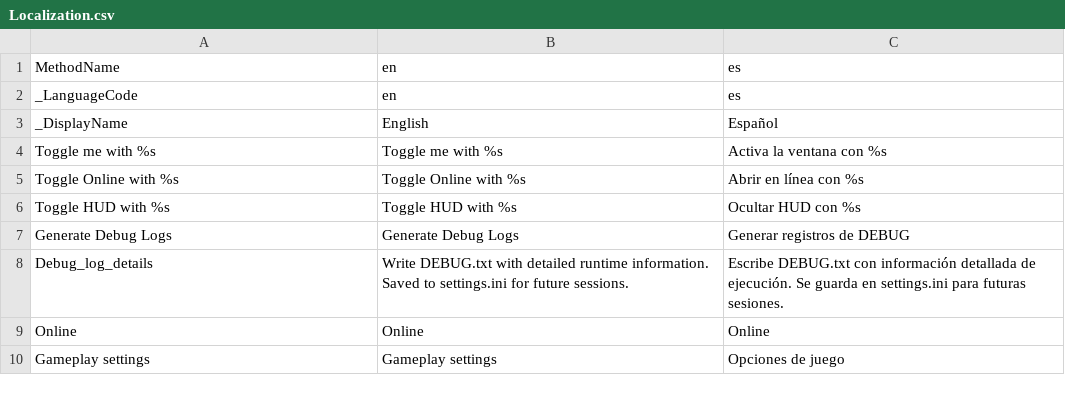
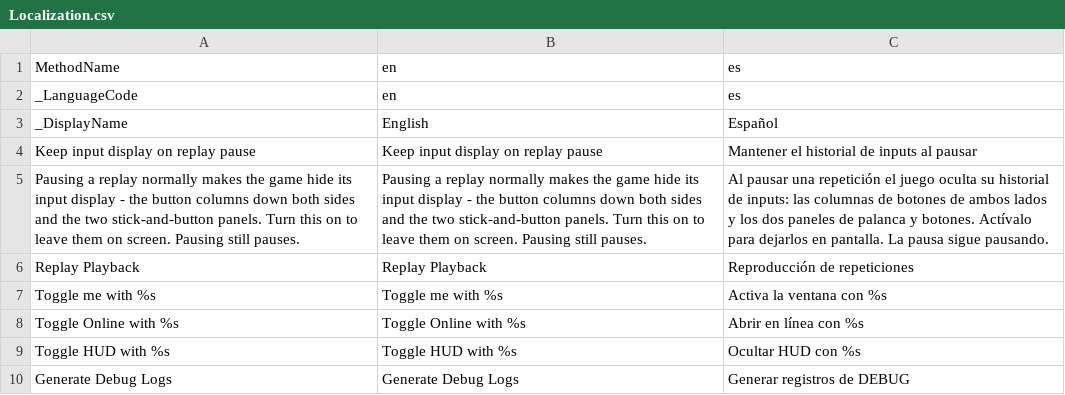
Before and after one commit to HaiKamDesu/BBCF-Improvement-Mod, a CSV file: resource/localization/Localization.csv, drawn as a sheet; only a part is shown; the shorter side is filled out with more unchanged rows; the diff names each change by its address in the sheet, - before the commit and + after, or states it on an @@ line.

Commit message:
Put the replay-pause option where replays live
The setting screen had it under Interface, on the General page, which is
where mod-menu appearance settings live - nothing to do with replays. It
moves to the Replays page under a new Replay Playback group, leading the
page ahead of Database and Takeover because watching is what you do
first, and it is renamed to "Keep input display on replay pause": what it
keeps is the input display, not the whole HUD.

It also gets a checkbox in the Replay Extras window, since that window is
already what you reach for while a replay is on screen and this is a
thing you decide while watching one. It sits last, so the three controls
people reach for keep the positions they have always had.

The row is hidden rather than greyed out when it does not apply, which is
the opposite of what the other three rows do, and deliberately: the case
it does not apply to is a takeover, which switches the game to training,
where replay pausing does not exist at all. A permanently greyed-out row
there would spend a row of a window that sits over a live match. The
condition is the same one the patch itself is gated on, so the checkbox
is on offer exactly when ticking it would change something.

```diff
--- a/resource/localization/Localization.csv
+++ b/resource/localization/Localization.csv
+row 4: Keep input display on replay pause | Keep input display on replay pause | Mantener el historial de inputs al pausar
+row 5: Pausing a replay normally makes the game hide its input display - the button columns down both sides and the two stick-and-button panels. Turn this on to leave them on screen. Pausing still pauses. | Pausing a replay normally makes the game hide its input display - the button columns down both sides and the two stick-and-button panels. Turn this on to leave them on screen. Pausing still pauses. | Al pausar una repetición el juego oculta su historial de inputs: las columnas de botones de ambos lados y los dos paneles de palanca y botones. Actívalo para dejarlos en pantalla. La pausa sigue pausando.
+row 6: Replay Playback | Replay Playback | Reproducción de repeticiones
```
Also changed, not shown: 4 other files.
